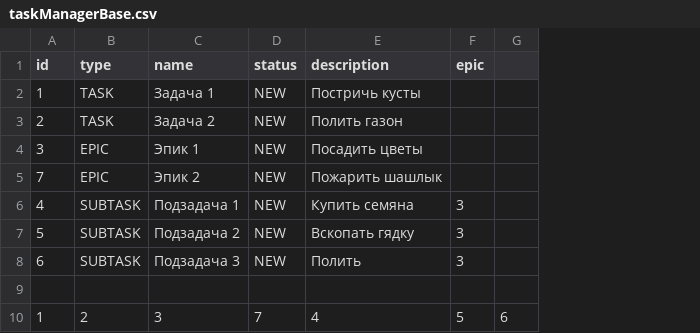
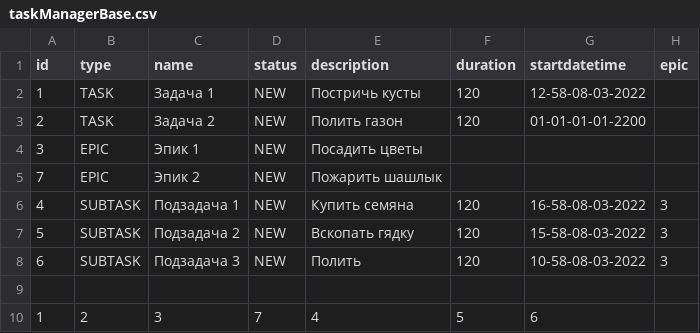
Before and after one commit to AlexandrShusharin/java-kanban, a CSV file: taskManagerBase.csv, drawn as a sheet; removed rows and columns are numbered as before the commit, all else as after; the diff names each change by its address in the sheet, - before the commit and + after, or states it on an @@ line.

```diff
--- a/taskManagerBase.csv
+++ b/taskManagerBase.csv
+column F (duration), rows 2-10: 120 | 120 |  |  | 120 | 120 | 120 |  | 5
+column G (startdatetime), rows 2-10: 12-58-08-03-2022 | 01-01-01-01-2200 |  |  | 16-58-08-03-2022 | 15-58-08-03-2022 | 10-58-08-03-2022 |  | 6
-column G, row 10: 6
-H10 (epic): 5
+H10 (epic): (empty)
```
Also changed, not shown: 14 other files.
